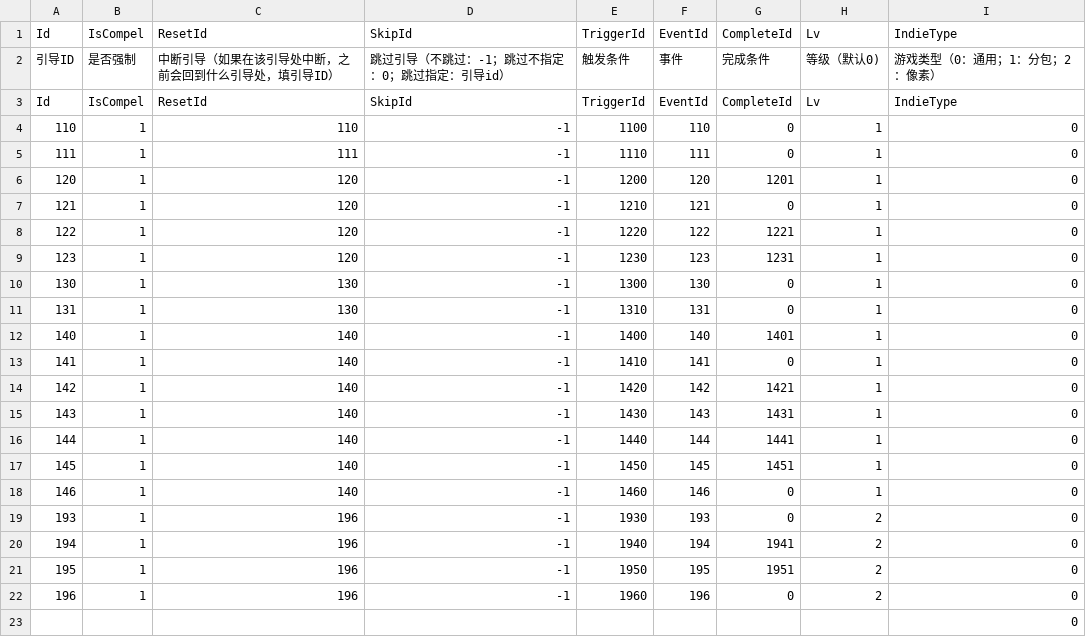
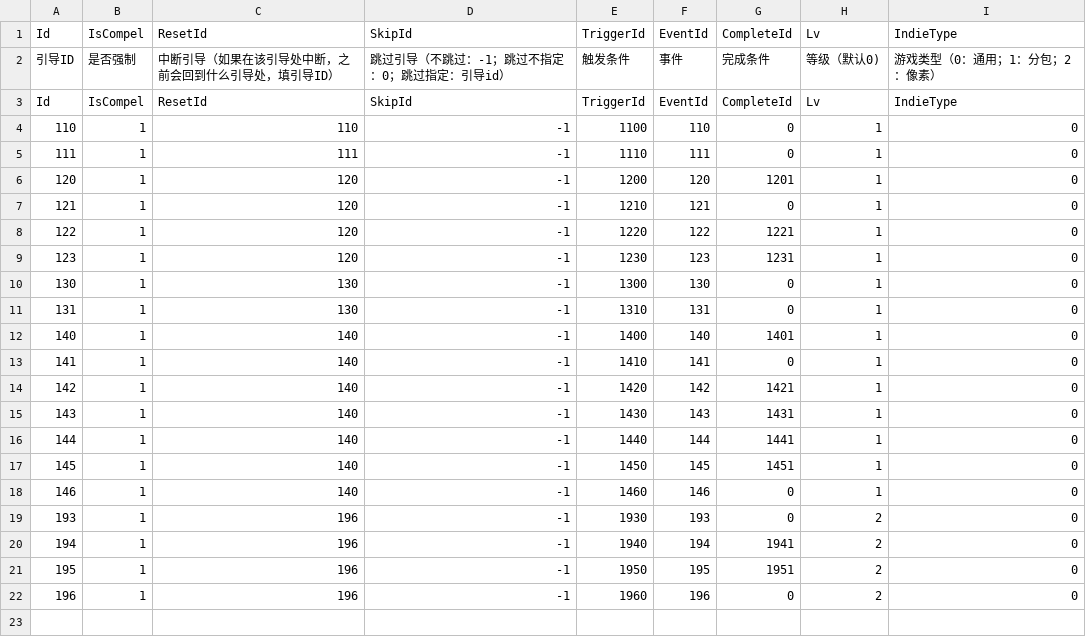
Before and after one commit to heliaoyuan10086/Game, a CSV file: BlockCity/setting/GuideSetting.csv, drawn as a sheet.

Commit message:
no message

```diff
--- a/BlockCity/setting/GuideSetting.csv
+++ b/BlockCity/setting/GuideSetting.csv
@@ -22,2 +22 @@ Id	IsCompel	ResetId	SkipId	TriggerId	EventId	CompleteId	Lv	IndieType
 196	1	196	-1	1960	196	0	2	0
-								0
```
